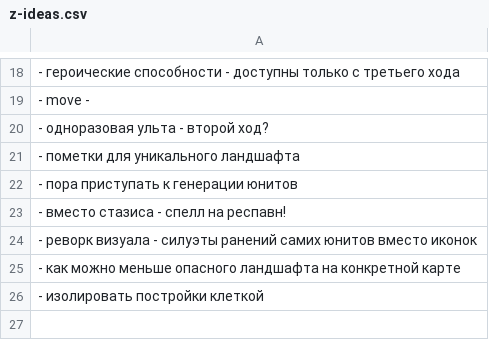
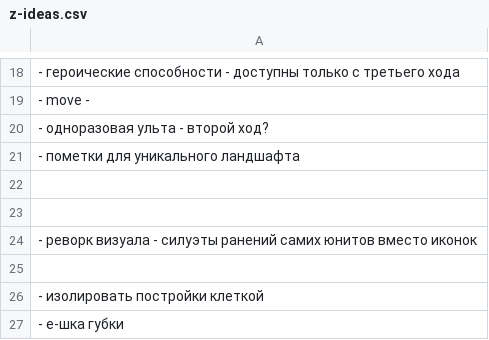
Before and after one commit to 80STH/NGTBS-3, a CSV file: docs/z-ideas.csv, drawn as a sheet; only a part is shown, gaps mark what is left out.

```diff
--- a/docs/z-ideas.csv
+++ b/docs/z-ideas.csv
@@ -21,6 +21,7 @@
 - пометки для уникального ландшафта
-- пора приступать к генерации юнитов
-- вместо стазиса - спелл на респавн!
+
+
 - реворк визуала - силуэты ранений самих юнитов вместо иконок
-- как можно меньше опасного ландшафта на конкретной карте
+
 - изолировать постройки клеткой
+- е-шка губки
```
Also changed, not shown: 2 other files.
